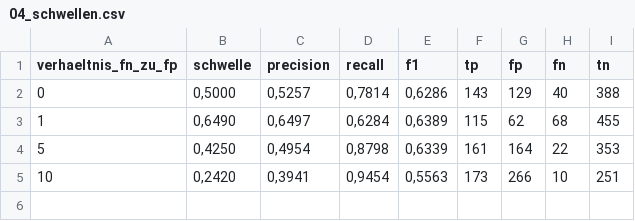
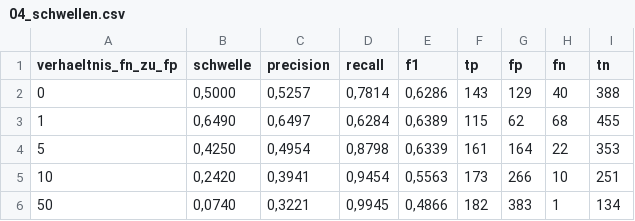
Before and after one commit to voizard/Risikoanalyse, a CSV file: results/04_schwellen.csv, drawn as a sheet.

Commit message:
feat: echtes Kostenverhaeltnis 50:1 im Schwellenwertmodell
Der Auftraggeber hat das Verhaeltnis genannt: ein verpasster Ausfall kostet
das 50-fache einer Pruefung. 50:1 ist jetzt das Leitverhaeltnis (1:1/5:1/10:1
bleiben als Vergleichsszenarien).

Ergebnis: optimale Schwelle 0,074 -- von 183 Ausfaellen wird nur noch 1
verpasst (vorher 40 bei Schwelle 0,5), Recall 0,781 -> 0,995, dafuer 383
Fehlalarme. Bericht (Abstract, Methodik, Kapitel 5, Grenzen) und die
Grafiken 07/09 auf das Leitverhaeltnis umgestellt.

```diff
--- a/results/04_schwellen.csv
+++ b/results/04_schwellen.csv
@@ -5 +5,2 @@
 10;0,2420;0,3941;0,9454;0,5563;173;266;10;251
+50;0,0740;0,3221;0,9945;0,4866;182;383;1;134
```
Also changed, not shown: 10 other files.
